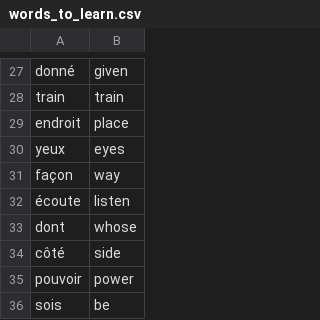
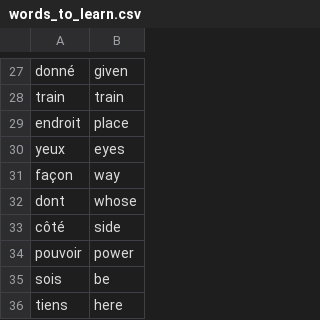
Before and after one commit to ckumar1162/mnk-trainee, a CSV file: Python/mnk-trainee-kaviyarasan/udemy100days/day 31/words_to_learn.csv, drawn as a sheet; only a part is shown, gaps mark what is left out; the shorter side is filled out with more unchanged rows; the diff names each change by its address in the sheet, - before the commit and + after, or states it on an @@ line.

Commit message:
udemy day31,32,33 and updated w3resource

```diff
--- a/Python/mnk-trainee-kaviyarasan/udemy100days/day 31/words_to_learn.csv
+++ b/Python/mnk-trainee-kaviyarasan/udemy100days/day 31/words_to_learn.csv
-row 32: écoute | listen
```
Also changed, not shown: 7 other files.
